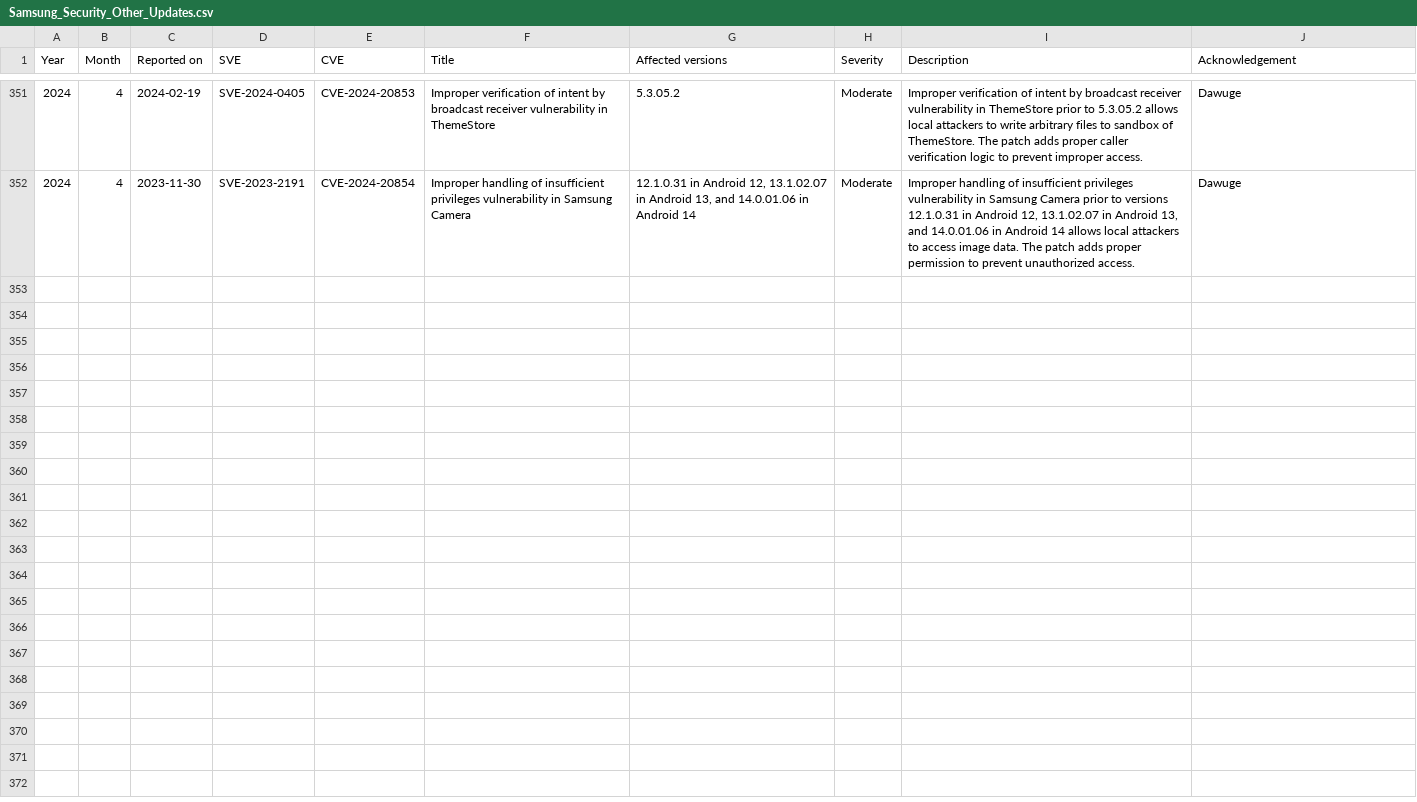
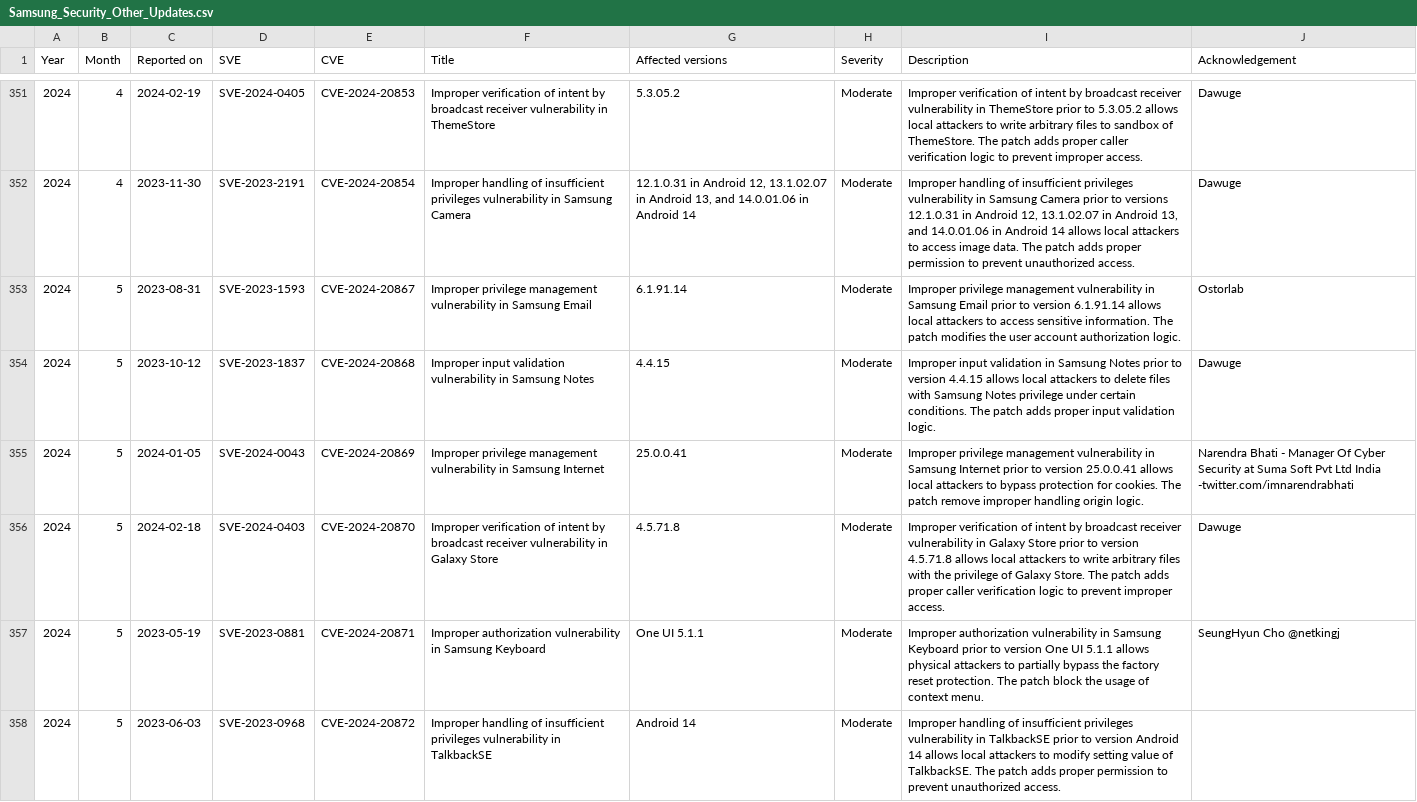
Before and after one commit to NetKingJ/awesome-android-security, a CSV file: Samsung_SVE_DataBase/Samsung_Security_Other_Updates.csv, drawn as a sheet; only a part is shown, gaps mark what is left out.

```diff
--- a/Samsung_SVE_DataBase/Samsung_Security_Other_Updates.csv
+++ b/Samsung_SVE_DataBase/Samsung_Security_Other_Updates.csv
@@ -352 +352,7 @@ Year,Month,Reported on,SVE,CVE,Title,Affected versions,Severity,Description,Ackn
 2024,4,2023-11-30,SVE-2023-2191,CVE-2024-20854,Improper handling of insufficient privileges vulnerability in Samsung Camera,"12.1.0.31 in Android 12, 13.1.02.07 in Android 13, and 14.0.01.06 in Android 14",Moderate,"Improper handling of insufficient privileges vulnerability in Samsung Camera prior to versions 12.1.0.31 in Android 12, 13.1.02.07 in Android 13, and 14.0.01.06 in Android 14 allows local attackers to access image data. The patch adds proper permission to prevent unauthorized access.",Dawuge
+2024,5,2023-08-31,SVE-2023-1593,CVE-2024-20867,Improper privilege management vulnerability in Samsung Email,6.1.91.14,Moderate,Improper privilege management vulnerability in Samsung Email prior to version 6.1.91.14 allows local attackers to access sensitive information. The patch modifies the user account authorization logic.,Ostorlab
+2024,5,2023-10-12,SVE-2023-1837,CVE-2024-20868,Improper input validation vulnerability in Samsung Notes,4.4.15,Moderate,Improper input validation in Samsung Notes prior to version 4.4.15 allows local attackers to delete files with Samsung Notes privilege under certain conditions. The patch adds proper input validation logic.,Dawuge
+2024,5,2024-01-05,SVE-2024-0043,CVE-2024-20869,Improper privilege management vulnerability in Samsung Internet,25.0.0.41,Moderate,Improper privilege management vulnerability in Samsung Internet prior to version 25.0.0.41 allows local attackers to bypass protection for cookies. The patch remove improper handling origin logic.,Narendra Bhati - Manager Of Cyber Security at Suma Soft Pvt Ltd India -twitter.com/imnarendrabhati
+2024,5,2024-02-18,SVE-2024-0403,CVE-2024-20870,Improper verification of intent by broadcast receiver vulnerability in Galaxy Store,4.5.71.8,Moderate,Improper verification of intent by broadcast receiver vulnerability in Galaxy Store prior to version 4.5.71.8 allows local attackers to write arbitrary files with the privilege of Galaxy Store. The patch adds proper caller verification logic to prevent improper access.,Dawuge
+2024,5,2023-05-19,SVE-2023-0881,CVE-2024-20871,Improper authorization vulnerability in Samsung Keyboard,One UI 5.1.1,Moderate,Improper authorization vulnerability in Samsung Keyboard prior to version One UI 5.1.1 allows physical attackers to partially bypass the factory reset protection. The patch block the usage of context menu.,SeungHyun Cho @netkingj
+2024,5,2023-06-03,SVE-2023-0968,CVE-2024-20872,Improper handling of insufficient privileges vulnerability in TalkbackSE,Android 14,Moderate,Improper handling of insufficient privileges vulnerability in TalkbackSE prior to version Android 14 allows local attackers to modify setting value of TalkbackSE. The patch adds proper permission to prevent unauthorized access.,
```
Also changed, not shown: Samsung_SVE_DataBase/Samsung_Security_Firmware_Updates.csv.
